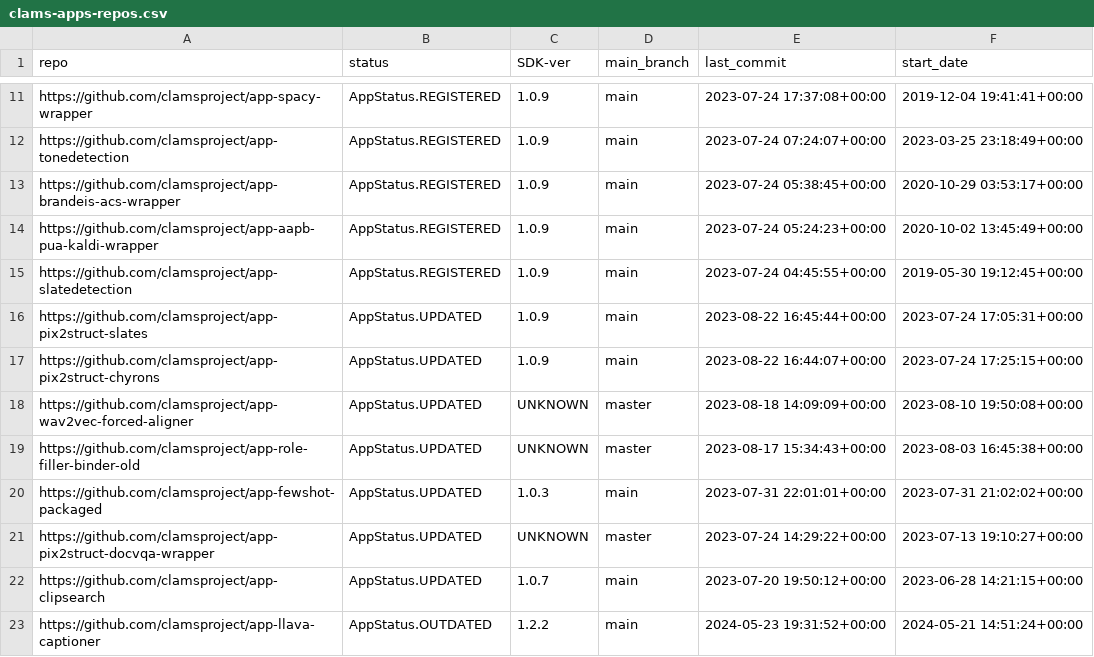
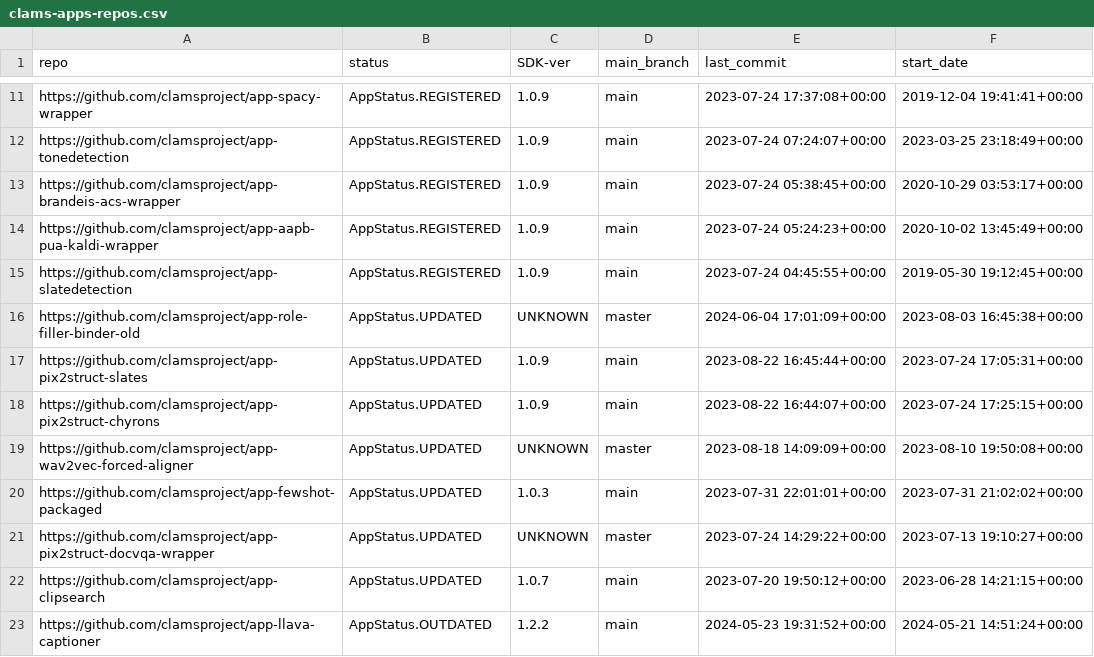
Before and after one commit to clamsproject/apps, a CSV file: clams-apps-repos.csv, drawn as a sheet; only a part is shown, gaps mark what is left out.

Commit message:
updating app development dashboard file

```diff
--- a/clams-apps-repos.csv
+++ b/clams-apps-repos.csv
@@ -15,2 +15,3 @@ https://github.com/clamsproject/app-aapb-pua-kaldi-wrapper,AppStatus.REGISTERED,
 https://github.com/clamsproject/app-slatedetection,AppStatus.REGISTERED,1.0.9,main,2023-07-24 04:45:55+00:00,2019-05-30 19:12:45+00:00
+https://github.com/clamsproject/app-role-filler-binder-old,AppStatus.UPDATED,UNKNOWN,master,2024-06-04 17:01:09+00:00,2023-08-03 16:45:38+00:00
 https://github.com/clamsproject/app-pix2struct-slates,AppStatus.UPDATED,1.0.9,main,2023-08-22 16:45:44+00:00,2023-07-24 17:05:31+00:00
@@ -18,3 +19,2 @@ https://github.com/clamsproject/app-pix2struct-chyrons,AppStatus.UPDATED,1.0.9,m
 https://github.com/clamsproject/app-wav2vec-forced-aligner,AppStatus.UPDATED,UNKNOWN,master,2023-08-18 14:09:09+00:00,2023-08-10 19:50:08+00:00
-https://github.com/clamsproject/app-role-filler-binder-old,AppStatus.UPDATED,UNKNOWN,master,2023-08-17 15:34:43+00:00,2023-08-03 16:45:38+00:00
 https://github.com/clamsproject/app-fewshot-packaged,AppStatus.UPDATED,1.0.3,main,2023-07-31 22:01:01+00:00,2023-07-31 21:02:02+00:00
```
